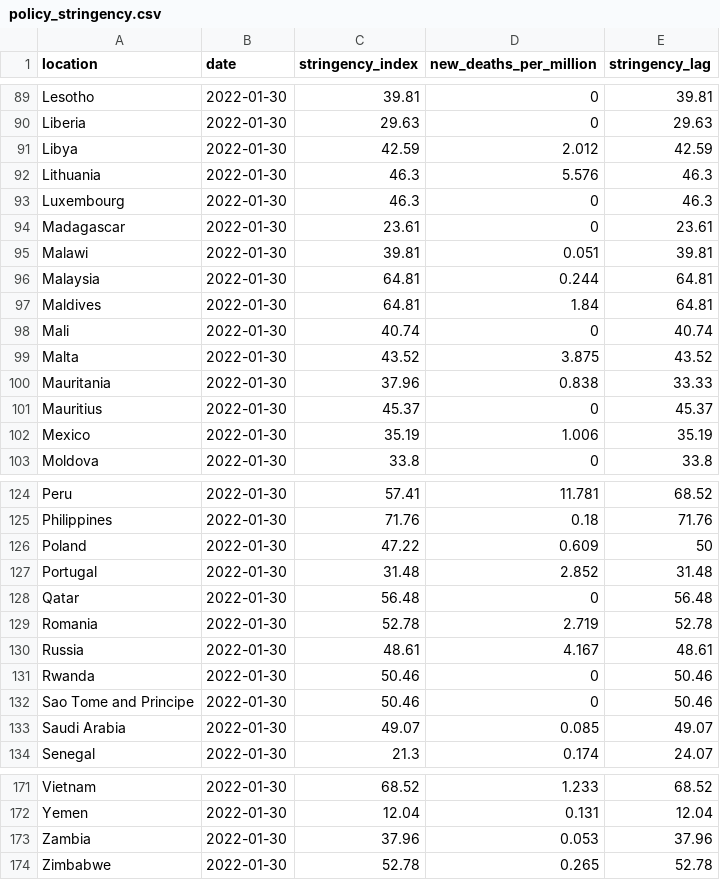
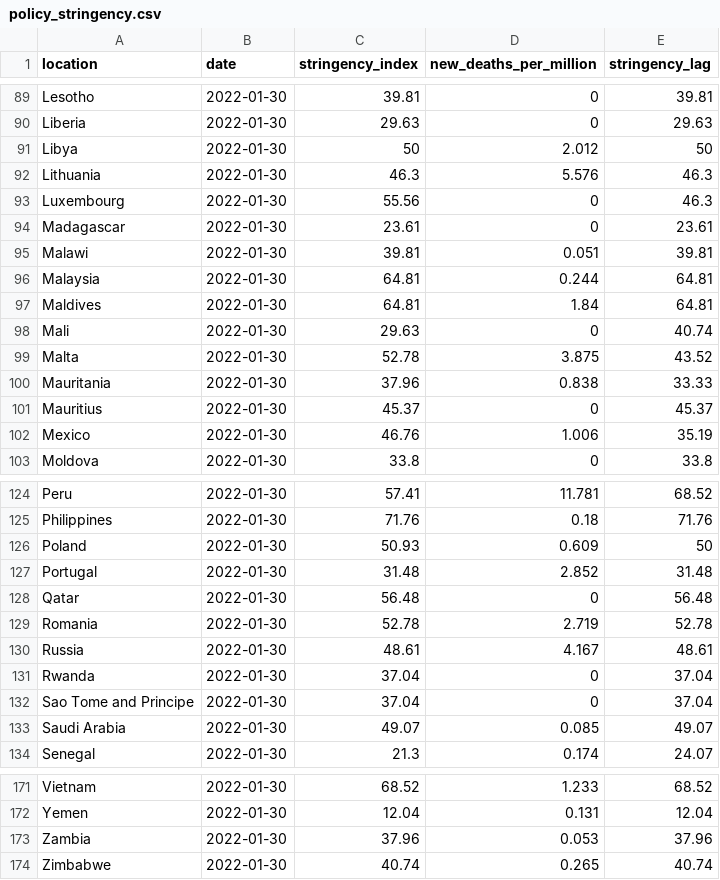
Before and after one commit to pixgarden/scrape-automation, a CSV file: policy_stringency.csv, drawn as a sheet; only a part is shown, gaps mark what is left out; the diff covers the shown part only.

```diff
--- a/policy_stringency.csv
+++ b/policy_stringency.csv
@@ -90,5 +90,5 @@ Lesotho,2022-01-30,39.81,0,39.81
 Liberia,2022-01-30,29.63,0,29.63
-Libya,2022-01-30,42.59,2.012,42.59
+Libya,2022-01-30,50,2.012,50
 Lithuania,2022-01-30,46.3,5.576,46.3
-Luxembourg,2022-01-30,46.3,0,46.3
+Luxembourg,2022-01-30,55.56,0,46.3
 Madagascar,2022-01-30,23.61,0,23.61
@@ -97,7 +97,7 @@ Malaysia,2022-01-30,64.81,0.244,64.81
 Maldives,2022-01-30,64.81,1.84,64.81
-Mali,2022-01-30,40.74,0,40.74
-Malta,2022-01-30,43.52,3.875,43.52
+Mali,2022-01-30,29.63,0,40.74
+Malta,2022-01-30,52.78,3.875,43.52
 Mauritania,2022-01-30,37.96,0.838,33.33
 Mauritius,2022-01-30,45.37,0,45.37
-Mexico,2022-01-30,35.19,1.006,35.19
+Mexico,2022-01-30,46.76,1.006,35.19
 Moldova,2022-01-30,33.8,0,33.8
@@ -125,3 +125,3 @@ Peru,2022-01-30,57.41,11.781,68.52
 Philippines,2022-01-30,71.76,0.18,71.76
-Poland,2022-01-30,47.22,0.609,50
+Poland,2022-01-30,50.93,0.609,50
 Portugal,2022-01-30,31.48,2.852,31.48
@@ -130,4 +130,4 @@ Romania,2022-01-30,52.78,2.719,52.78
 Russia,2022-01-30,48.61,4.167,48.61
-Rwanda,2022-01-30,50.46,0,50.46
-Sao Tome and Principe,2022-01-30,50.46,0,50.46
+Rwanda,2022-01-30,37.04,0,37.04
+Sao Tome and Principe,2022-01-30,37.04,0,37.04
 Saudi Arabia,2022-01-30,49.07,0.085,49.07
@@ -173,2 +173,2 @@ Yemen,2022-01-30,12.04,0.131,12.04
 Zambia,2022-01-30,37.96,0.053,37.96
-Zimbabwe,2022-01-30,52.78,0.265,52.78
+Zimbabwe,2022-01-30,40.74,0.265,40.74
```
Also changed, not shown: 12 edited cells elsewhere in this file, 1 other file.
